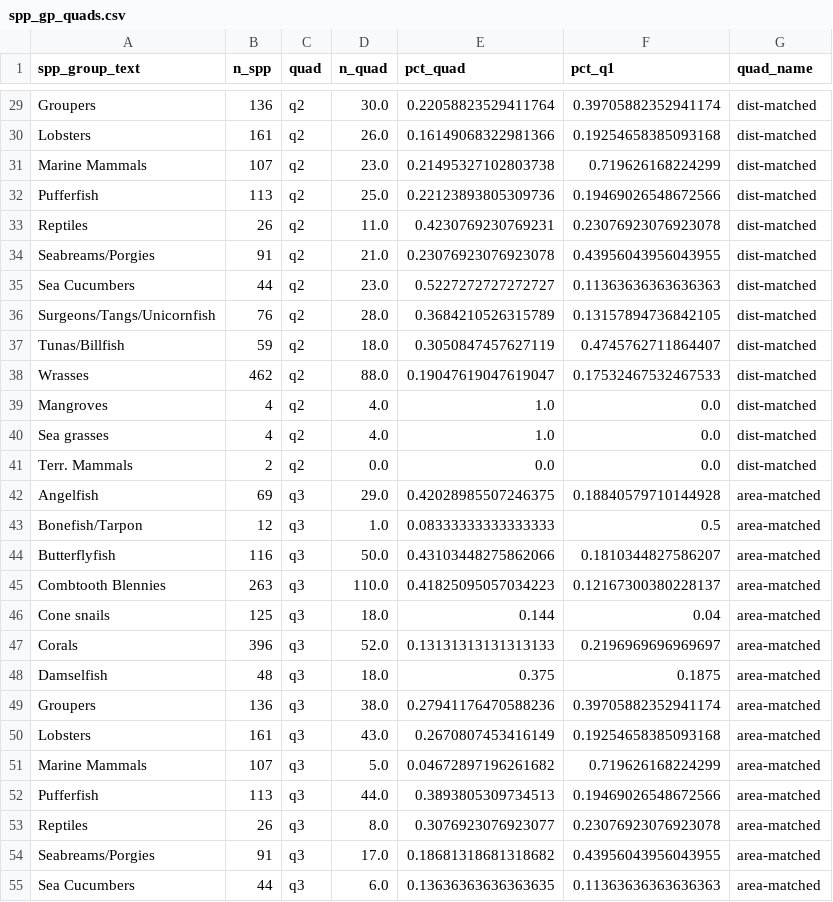
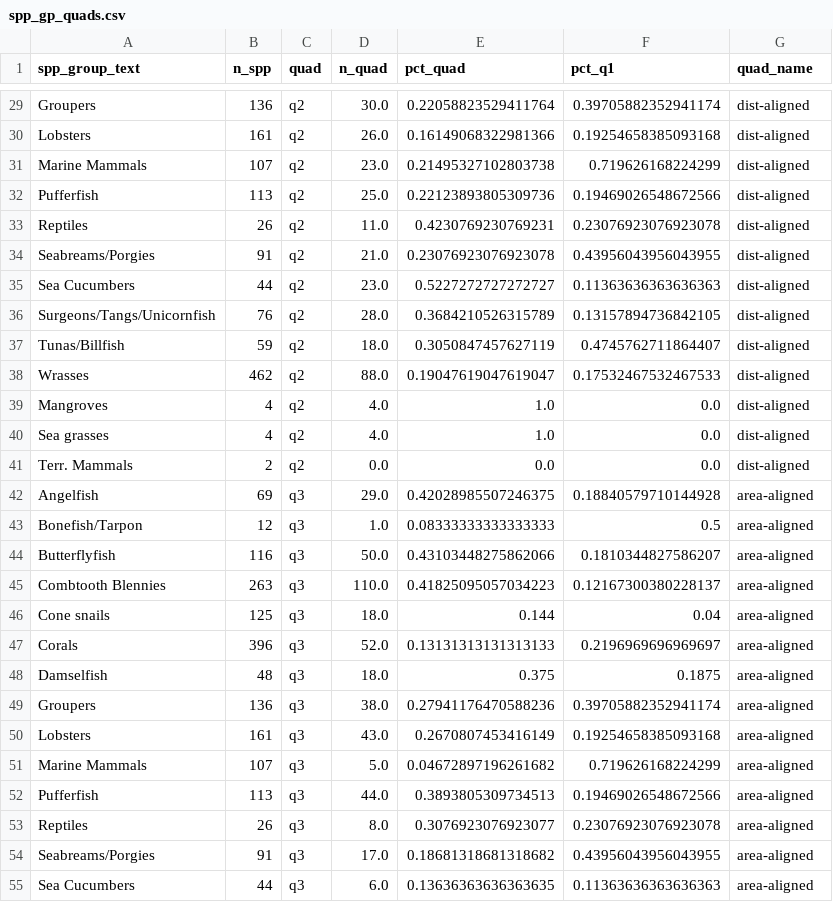
Before and after one commit to OHI-Science/IUCN-AquaMaps, a CSV file: data/spp_gp_quads.csv, drawn as a sheet; only a part is shown, gaps mark what is left out; the diff covers the shown part only; the diff names each change by its address in the sheet, - before the commit and + after, or states it on an @@ line.

```diff
--- a/data/spp_gp_quads.csv
+++ b/data/spp_gp_quads.csv
-G29:G41 (quad_name): dist-matched
+G29:G41 (quad_name): dist-aligned
-G42:G55 (quad_name): area-matched
+G42:G55 (quad_name): area-aligned
```
Also changed, not shown: 53 edited cells elsewhere in this file, clip_depth/iucn_coral_quad_sum.csv, clip_depth/iucn_coral_quads.csv, 30 other files.
